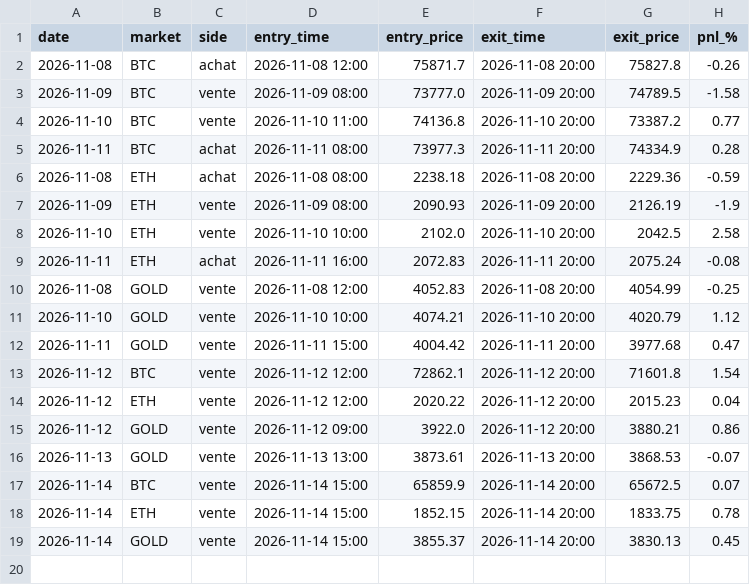
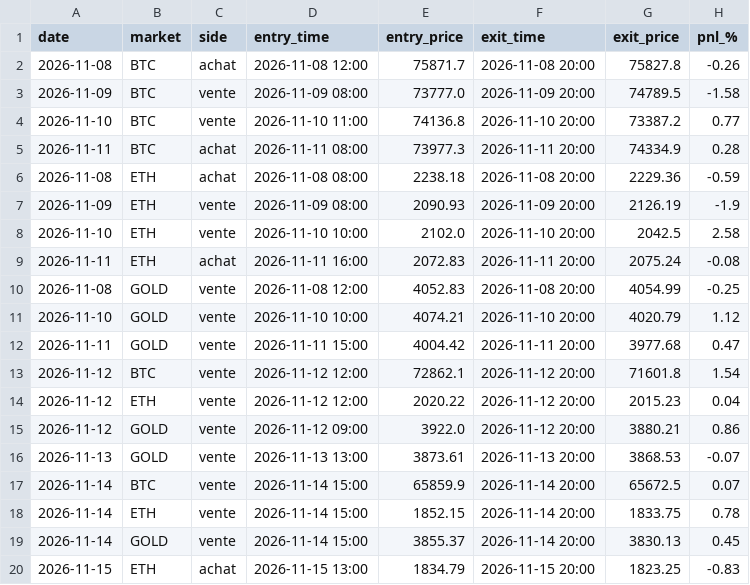
Before and after one commit to laitooma/New-Api, a CSV file: trading_bot/paper_intraday/trades.csv, drawn as a sheet.

Commit message:
Paper day trading 2026-11-16

```diff
--- a/trading_bot/paper_intraday/trades.csv
+++ b/trading_bot/paper_intraday/trades.csv
@@ -19 +19,2 @@ date,market,side,entry_time,entry_price,exit_time,exit_price,pnl_%
 2026-11-14,GOLD,vente,2026-11-14 15:00,3855.37,2026-11-14 20:00,3830.13,0.45
+2026-11-15,ETH,achat,2026-11-15 13:00,1834.79,2026-11-15 20:00,1823.25,-0.83
```
Also changed, not shown: trading_bot/paper_intraday/days.csv.
